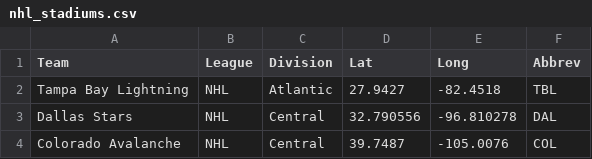
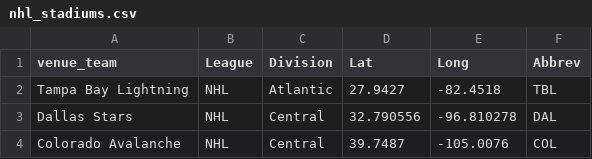
Before and after one commit to dereklwh/nhl-travel-analysis, a CSV file: processed_data/nhl_stadiums.csv, drawn as a sheet; only a part is shown.

```diff
--- a/processed_data/nhl_stadiums.csv
+++ b/processed_data/nhl_stadiums.csv
@@ -1,2 +1,2 @@
-Team,League,Division,Lat,Long,Abbrev
+venue_team,League,Division,Lat,Long,Abbrev
 Tampa Bay Lightning,NHL,Atlantic,27.9427,-82.4518,TBL
```
Also changed, not shown: processed_data/merged_schedule.csv, 5 other files.
